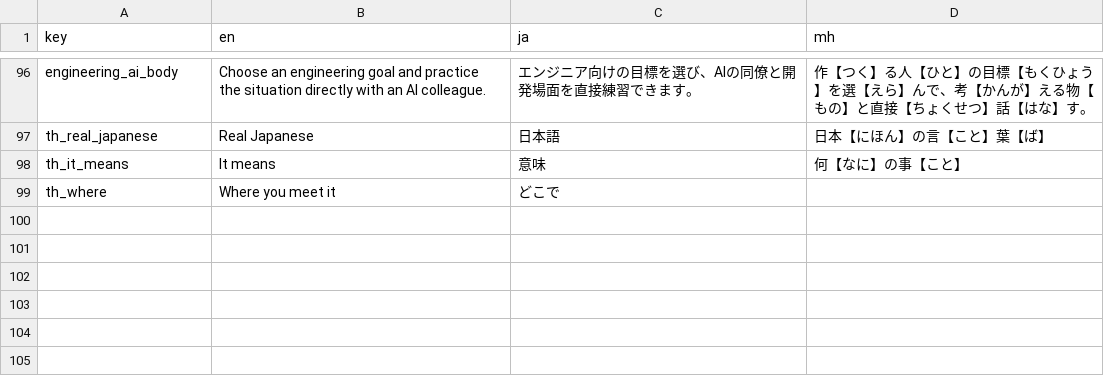
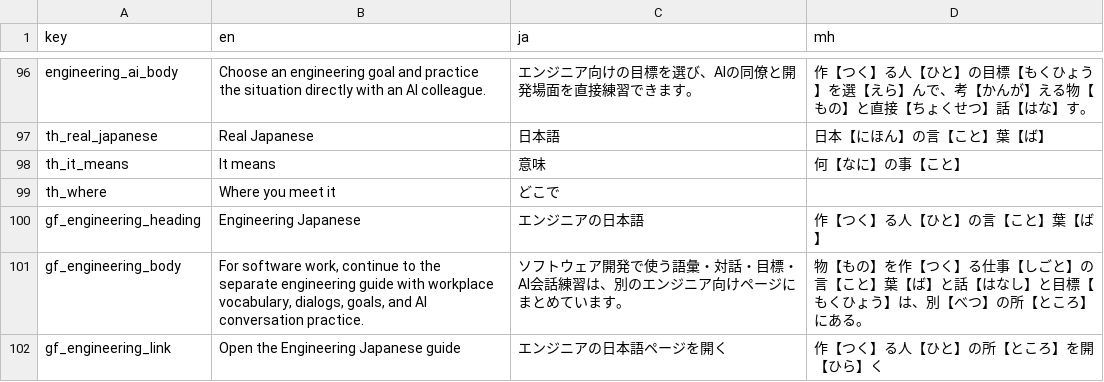
Before and after one commit to KakkoiDev/minihongo, a CSV file: data/ui_strings.csv, drawn as a sheet; only a part is shown, gaps mark what is left out; the diff names each change by its address in the sheet, - before the commit and + after, or states it on an @@ line.

Commit message:
Add Engineering Japanese link copy

```diff
--- a/data/ui_strings.csv
+++ b/data/ui_strings.csv
+row 100: gf_engineering_heading | Engineering Japanese | エンジニアの日本語 | 作【つく】る人【ひと】の言【こと】葉【ば】
+row 101: gf_engineering_body | For software work, continue to the separate engineering guide with workplace vocabulary, dialogs, goals, and AI conversation practice. | ソフトウェア開発で使う語彙・対話・目標・AI会話練習は、別のエンジニア向けページにまとめています。 | 物【もの】を作【つく】る仕事【しごと】の言【こと】葉【ば】と話【はなし】と目標【もくひょう】は、別【べつ】の所【ところ】にある。
+row 102: gf_engineering_link | Open the Engineering Japanese guide | エンジニアの日本語ページを開く | 作【つく】る人【ひと】の所【ところ】を開【ひら】く
```
